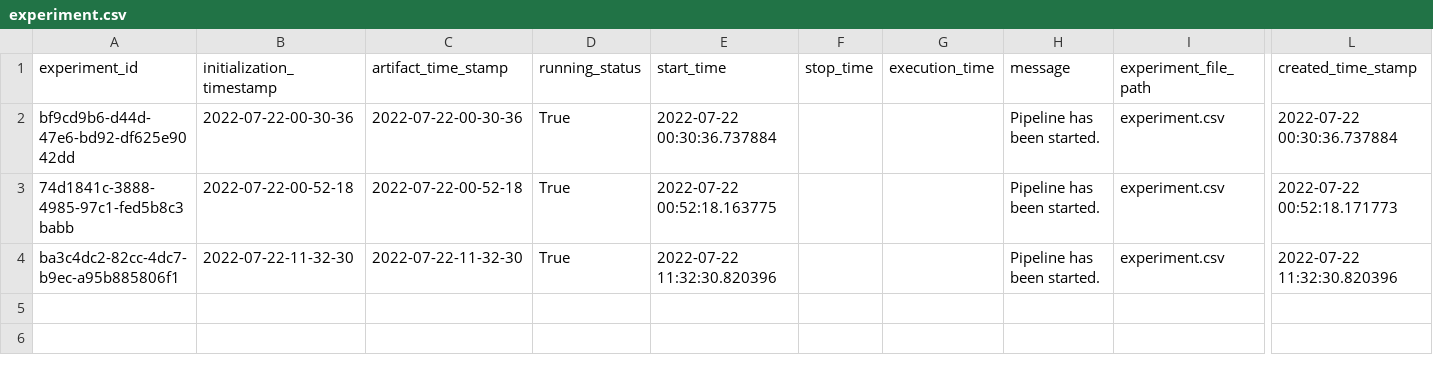
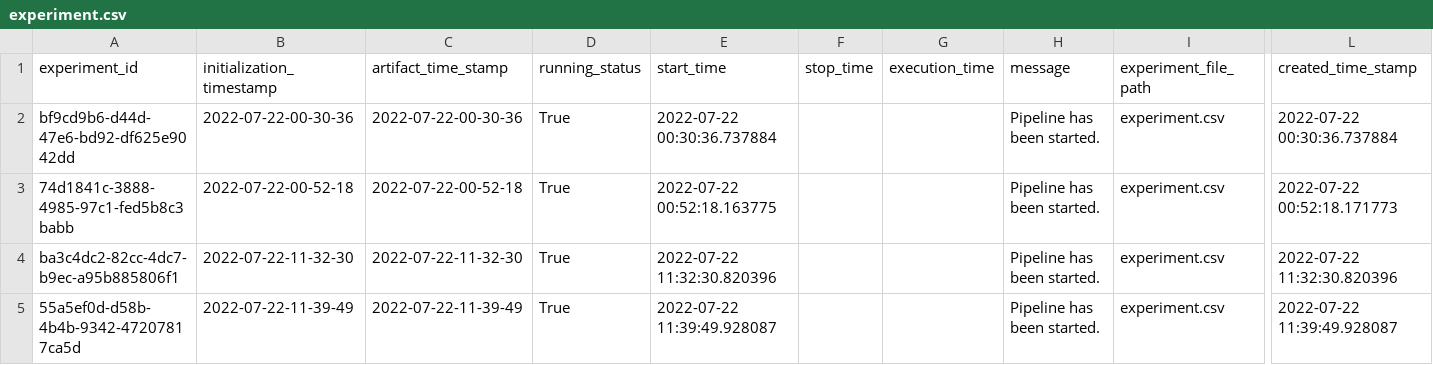
Before and after one commit to Devender-Singh-P/Energy_Efficiency_Project, a CSV file: energy_efficiency/artifact/experiment/experiment.csv, drawn as a sheet; only a part is shown, gaps mark what is left out; rows hold the shown columns only; the diff names each change by its address in the sheet, - before the commit and + after, or states it on an @@ line.

```diff
--- a/energy_efficiency/artifact/experiment/experiment.csv
+++ b/energy_efficiency/artifact/experiment/experiment.csv
+row 5: 55a5ef0d-d58b-4b4b-9342-47207817ca5d | 2022-07-22-11-39-49 | 2022-07-22-11-39-49 | True | 2022-07-22 11:39:49.928087 |  |  | Pipeline has been started. | experiment.csv | 2022-07-22 11:39:49.928087
```
Also changed, not shown: 1 other file.
